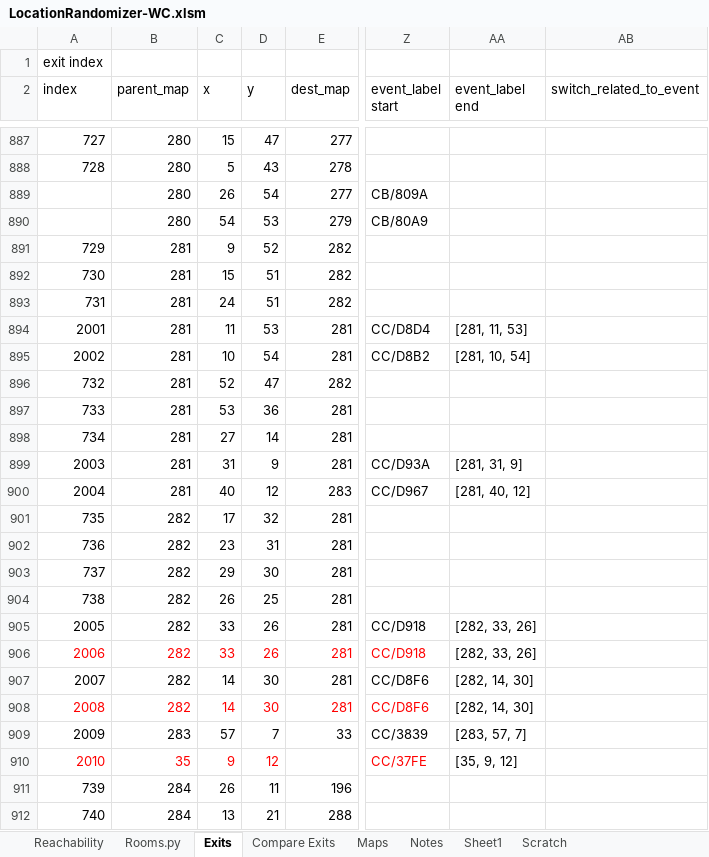
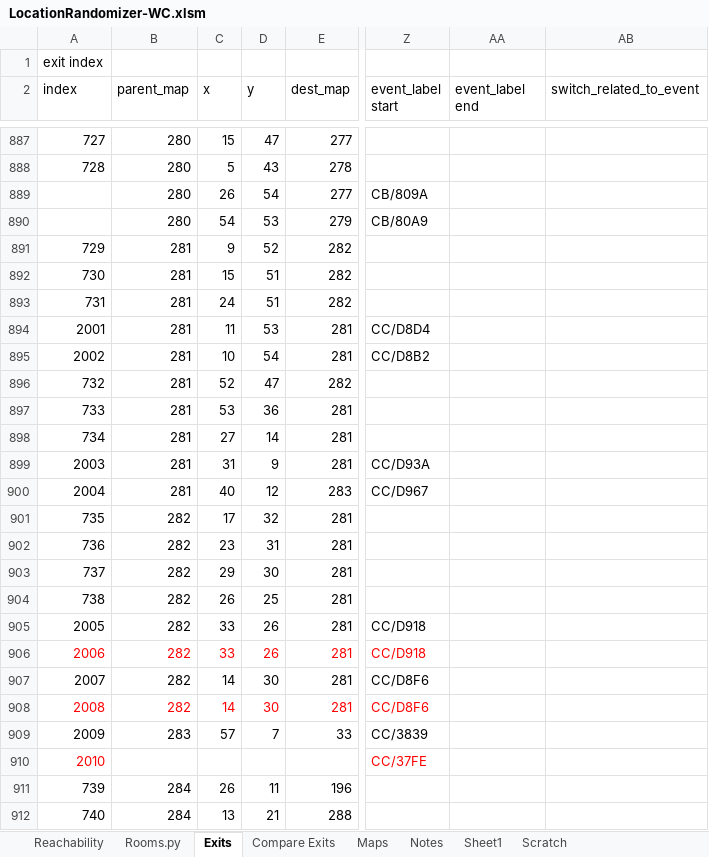
Before and after one commit to HansGR/WorldsCollide, an Excel workbook: LocationRandomizer-WC.xlsm, sheet Exits, drawn as a sheet; only a part is shown, gaps mark what is left out; values as stored, in another font and other column widths than the file's, no borders; the diff names each change by its address in the sheet, - before the commit and + after, or states it on an @@ line.

```diff
--- a/LocationRandomizer-WC.xlsm (sheet Exits)
+++ b/LocationRandomizer-WC.xlsm (sheet Exits)
-AA894 (event_label end): [281, 11, 53]
+AA894 (event_label end): (empty)
-AA895 (event_label end): [281, 10, 54]
+AA895 (event_label end): (empty)
-AA899 (event_label end): [281, 31, 9]
+AA899 (event_label end): (empty)
-AA900 (event_label end): [281, 40, 12]
+AA900 (event_label end): (empty)
-AA905:AA906 (event_label end): [282, 33, 26]
+AA905:AA906 (event_label end): (empty)
-AA907:AA908 (event_label end): [282, 14, 30]
+AA907:AA908 (event_label end): (empty)
-AA909 (event_label end): [283, 57, 7]
+AA909 (event_label end): (empty)
-B910 (parent_map): 35
+B910 (parent_map): (empty)
-C910 (x): 9
+C910 (x): (empty)
-D910 (y): 12
+D910 (y): (empty)
-AA910 (event_label end): [35, 9, 12]
+AA910 (event_label end): (empty)
```
Also changed, not shown: 19 other files.
